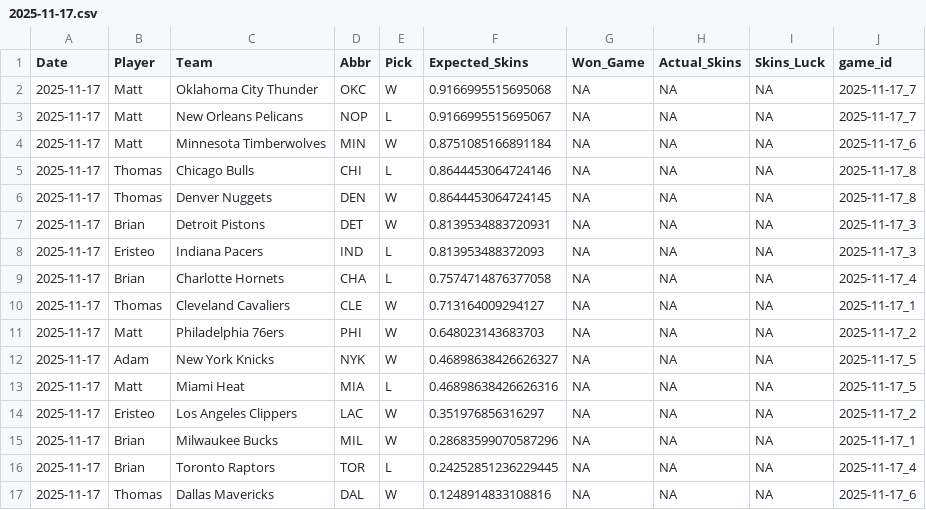
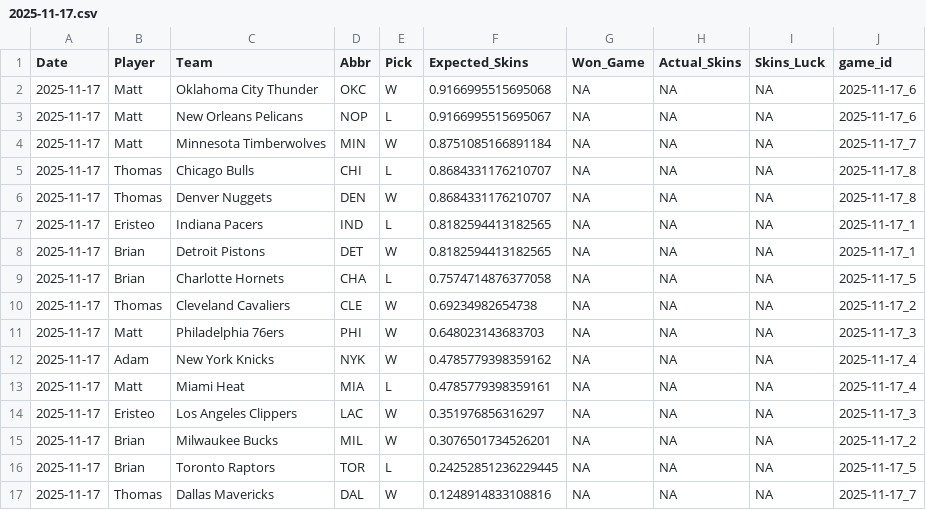
Before and after one commit to ejperez2/Daily-Skins-Matchups, a CSV file: skins_history/2025-11-17.csv, drawn as a sheet.

```diff
--- a/skins_history/2025-11-17.csv
+++ b/skins_history/2025-11-17.csv
@@ -1,17 +1,17 @@
 Date,Player,Team,Abbr,Pick,Expected_Skins,Won_Game,Actual_Skins,Skins_Luck,game_id
-2025-11-17,Matt,Oklahoma City Thunder,OKC,W,0.9166995515695068,NA,NA,NA,2025-11-17_7
-2025-11-17,Matt,New Orleans Pelicans,NOP,L,0.9166995515695067,NA,NA,NA,2025-11-17_7
-2025-11-17,Matt,Minnesota Timberwolves,MIN,W,0.8751085166891184,NA,NA,NA,2025-11-17_6
-2025-11-17,Thomas,Chicago Bulls,CHI,L,0.8644453064724146,NA,NA,NA,2025-11-17_8
-2025-11-17,Thomas,Denver Nuggets,DEN,W,0.8644453064724145,NA,NA,NA,2025-11-17_8
-2025-11-17,Brian,Detroit Pistons,DET,W,0.8139534883720931,NA,NA,NA,2025-11-17_3
-2025-11-17,Eristeo,Indiana Pacers,IND,L,0.813953488372093,NA,NA,NA,2025-11-17_3
-2025-11-17,Brian,Charlotte Hornets,CHA,L,0.7574714876377058,NA,NA,NA,2025-11-17_4
-2025-11-17,Thomas,Cleveland Cavaliers,CLE,W,0.713164009294127,NA,NA,NA,2025-11-17_1
-2025-11-17,Matt,Philadelphia 76ers,PHI,W,0.648023143683703,NA,NA,NA,2025-11-17_2
-2025-11-17,Adam,New York Knicks,NYK,W,0.46898638426626327,NA,NA,NA,2025-11-17_5
-2025-11-17,Matt,Miami Heat,MIA,L,0.46898638426626316,NA,NA,NA,2025-11-17_5
-2025-11-17,Eristeo,Los Angeles Clippers,LAC,W,0.351976856316297,NA,NA,NA,2025-11-17_2
-2025-11-17,Brian,Milwaukee Bucks,MIL,W,0.28683599070587296,NA,NA,NA,2025-11-17_1
-2025-11-17,Brian,Toronto Raptors,TOR,L,0.24252851236229445,NA,NA,NA,2025-11-17_4
-2025-11-17,Thomas,Dallas Mavericks,DAL,W,0.1248914833108816,NA,NA,NA,2025-11-17_6
+2025-11-17,Matt,Oklahoma City Thunder,OKC,W,0.9166995515695068,NA,NA,NA,2025-11-17_6
+2025-11-17,Matt,New Orleans Pelicans,NOP,L,0.9166995515695067,NA,NA,NA,2025-11-17_6
+2025-11-17,Matt,Minnesota Timberwolves,MIN,W,0.8751085166891184,NA,NA,NA,2025-11-17_7
+2025-11-17,Thomas,Chicago Bulls,CHI,L,0.8684331176210707,NA,NA,NA,2025-11-17_8
+2025-11-17,Thomas,Denver Nuggets,DEN,W,0.8684331176210707,NA,NA,NA,2025-11-17_8
+2025-11-17,Eristeo,Indiana Pacers,IND,L,0.8182594413182565,NA,NA,NA,2025-11-17_1
+2025-11-17,Brian,Detroit Pistons,DET,W,0.8182594413182565,NA,NA,NA,2025-11-17_1
+2025-11-17,Brian,Charlotte Hornets,CHA,L,0.7574714876377058,NA,NA,NA,2025-11-17_5
+2025-11-17,Thomas,Cleveland Cavaliers,CLE,W,0.69234982654738,NA,NA,NA,2025-11-17_2
+2025-11-17,Matt,Philadelphia 76ers,PHI,W,0.648023143683703,NA,NA,NA,2025-11-17_3
+2025-11-17,Adam,New York Knicks,NYK,W,0.4785779398359162,NA,NA,NA,2025-11-17_4
+2025-11-17,Matt,Miami Heat,MIA,L,0.4785779398359161,NA,NA,NA,2025-11-17_4
+2025-11-17,Eristeo,Los Angeles Clippers,LAC,W,0.351976856316297,NA,NA,NA,2025-11-17_3
+2025-11-17,Brian,Milwaukee Bucks,MIL,W,0.3076501734526201,NA,NA,NA,2025-11-17_2
+2025-11-17,Brian,Toronto Raptors,TOR,L,0.24252851236229445,NA,NA,NA,2025-11-17_5
+2025-11-17,Thomas,Dallas Mavericks,DAL,W,0.1248914833108816,NA,NA,NA,2025-11-17_7
```
